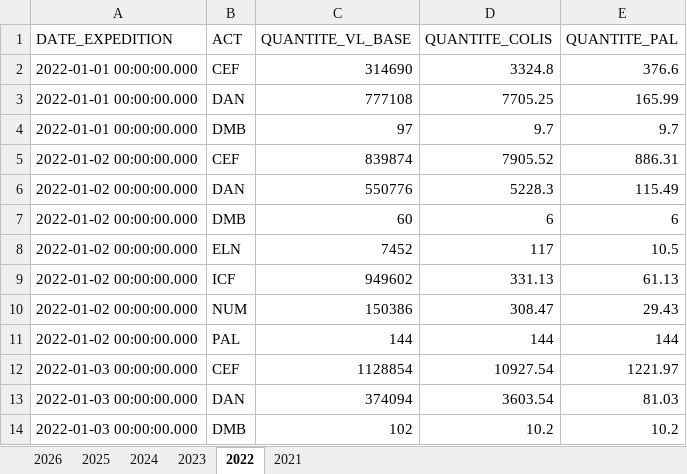
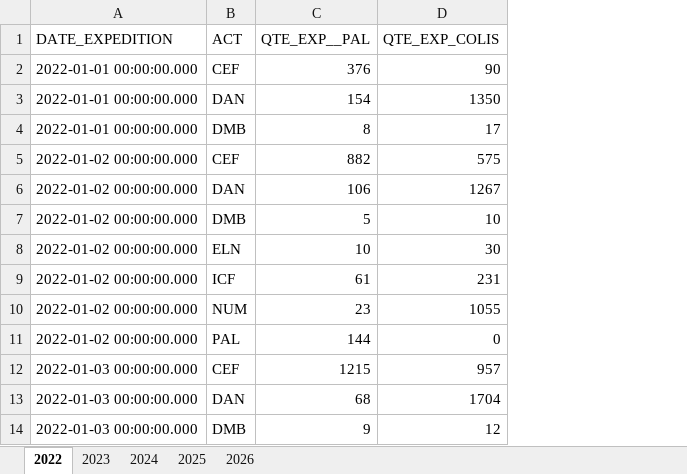
Before and after one commit to Mbellili123/numilog-opl-preview, an Excel workbook: Volume_OUT_703.xlsx, sheet 2022, drawn as a sheet; only a part is shown; values as stored, in another font and other column widths than the file's, no borders; table styles not drawn; removed rows and columns are numbered as before the commit, all else as after; the diff names each change by its address in the sheet, - before the commit and + after, or states it on an @@ line.

```diff
--- a/Volume_OUT_703.xlsx (sheet 2022)
+++ b/Volume_OUT_703.xlsx (sheet 2022)
-sheet tab: 2021
@@ sheet tab order changed: 2022 | 2023 | 2024 | 2025 | 2026 @@
-column C (QUANTITE_VL_BASE), rows 2-14: 314690 | 777108 | 97 | 839874 | 550776 | 60 | 7452 | 949602 | 150386 | 144 | 1128854 | 374094 | 102
-column D (QUANTITE_COLIS), rows 2-14: 3324.8 | 7705.25 | 9.7 | 7905.52 | 5228.3 | 6 | 117 | 331.13 | 308.47 | 144 | 10927.54 | 3603.54 | 10.2
-column E (QUANTITE_PAL), rows 2-14: 376.6 | 165.99 | 9.7 | 886.31 | 115.49 | 6 | 10.5 | 61.13 | 29.43 | 144 | 1221.97 | 81.03 | 10.2
+column C (QTE_EXP__PAL), rows 2-14: 376 | 154 | 8 | 882 | 106 | 5 | 10 | 61 | 23 | 144 | 1215 | 68 | 9
+column D (QTE_EXP_COLIS), rows 2-14: 90 | 1350 | 17 | 575 | 1267 | 10 | 30 | 231 | 1055 | 0 | 957 | 1704 | 12
```
Also changed, not shown: sheet 2026, sheet 2025, sheet 2023, sheet 2024, Volume_IN_703.xlsx, 6 other files.
